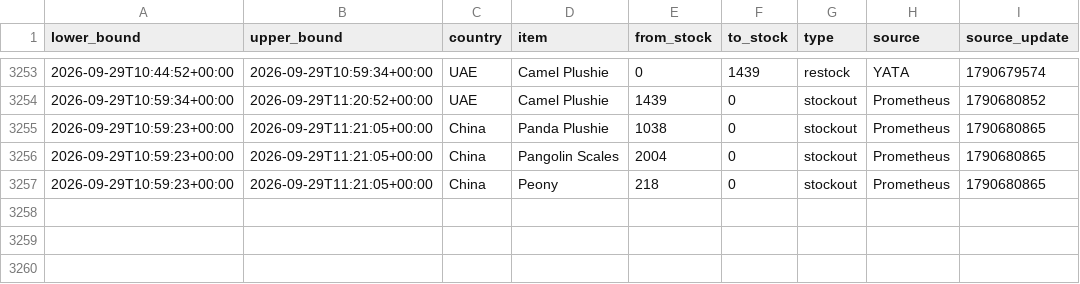
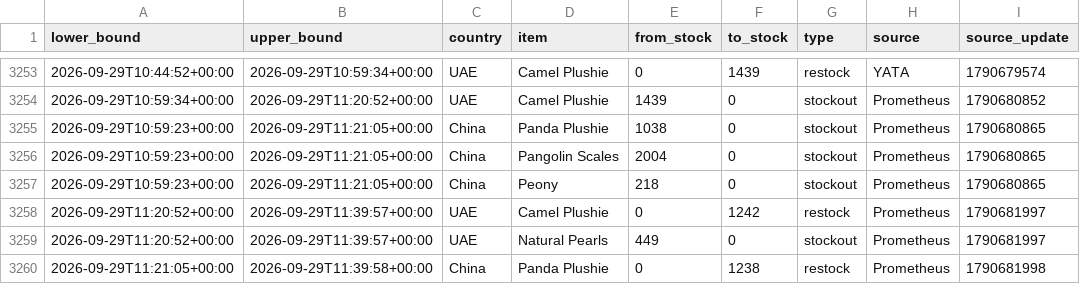
Before and after one commit to hansrsrian/Hans-data-collector, a CSV file: data/transitions.csv, drawn as a sheet; only a part is shown, gaps mark what is left out; the diff names each change by its address in the sheet, - before the commit and + after, or states it on an @@ line.

Commit message:
Data measurement

```diff
--- a/data/transitions.csv
+++ b/data/transitions.csv
+row 3258: 2026-09-29T11:20:52+00:00 | 2026-09-29T11:39:57+00:00 | UAE | Camel Plushie | 0 | 1242 | restock | Prometheus | 1790681997
+row 3259: 2026-09-29T11:20:52+00:00 | 2026-09-29T11:39:57+00:00 | UAE | Natural Pearls | 449 | 0 | stockout | Prometheus | 1790681997
+row 3260: 2026-09-29T11:21:05+00:00 | 2026-09-29T11:39:58+00:00 | China | Panda Plushie | 0 | 1238 | restock | Prometheus | 1790681998
```
Also changed, not shown: data/source_health.csv, 4 other files.
